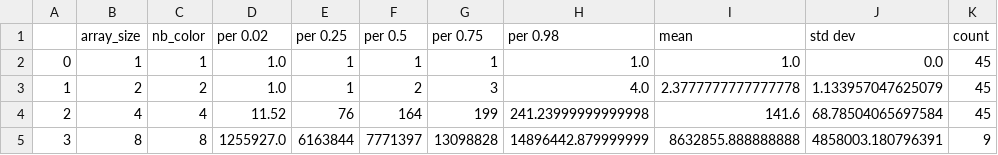
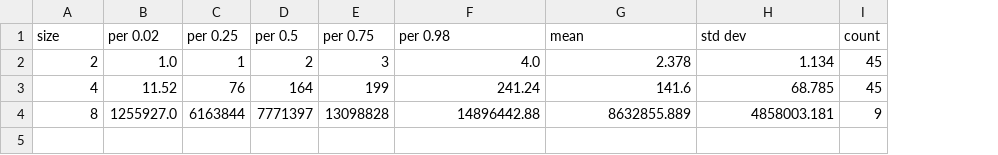
Before and after one commit to JosephMarotte/MPRI-OptimizationHeuristics-Project, a CSV file: exploit_performance_value/exhaustive_search.csv, drawn as a sheet; removed rows and columns are numbered as before the commit, all else as after; the diff names each change by its address in the sheet, - before the commit and + after, or states it on an @@ line.

```diff
--- a/exploit_performance_value/exhaustive_search.csv
+++ b/exploit_performance_value/exhaustive_search.csv
-column A, rows 3-5: 1 | 2 | 3
-column C (nb_color), rows 3-5: 2 | 4 | 8
-A1: array_size
+A1: size
-row 2: 0 | 1 | 1 | 1.0 | 1 | 1 | 1 | 1.0 | 1.0 | 0.0 | 45
-G2 (mean): 2.3777777777777778
+G2 (mean): 2.378
-H2 (std dev): 1.133957047625079
+H2 (std dev): 1.134
-F3 (per 0.98): 241.23999999999998
+F3 (per 0.98): 241.24
-H3 (std dev): 68.78504065697584
+H3 (std dev): 68.785
-F4 (per 0.98): 14896442.879999999
+F4 (per 0.98): 14896442.88
-G4 (mean): 8632855.888888888
+G4 (mean): 8632855.889
-H4 (std dev): 4858003.180796391
+H4 (std dev): 4858003.181
```
Also changed, not shown: exploit_performance_value/EA_mu_lambda.csv, exploit_performance_value/GA_1_plus_mu_lambda.csv, 8 other files.
